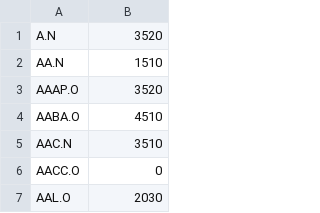
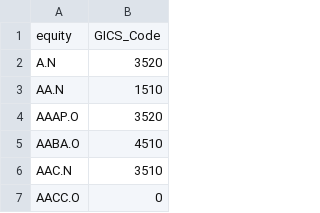
Before and after one commit to lanyama19/CFRM521Project, a CSV file: data/GICS_code.csv, drawn as a sheet; only a part is shown; the shorter side is filled out with more unchanged rows; the diff names each change by its address in the sheet, - before the commit and + after, or states it on an @@ line.

Commit message:
Add files via upload

```diff
--- a/data/GICS_code.csv
+++ b/data/GICS_code.csv
+row 1: equity | GICS_Code
```
